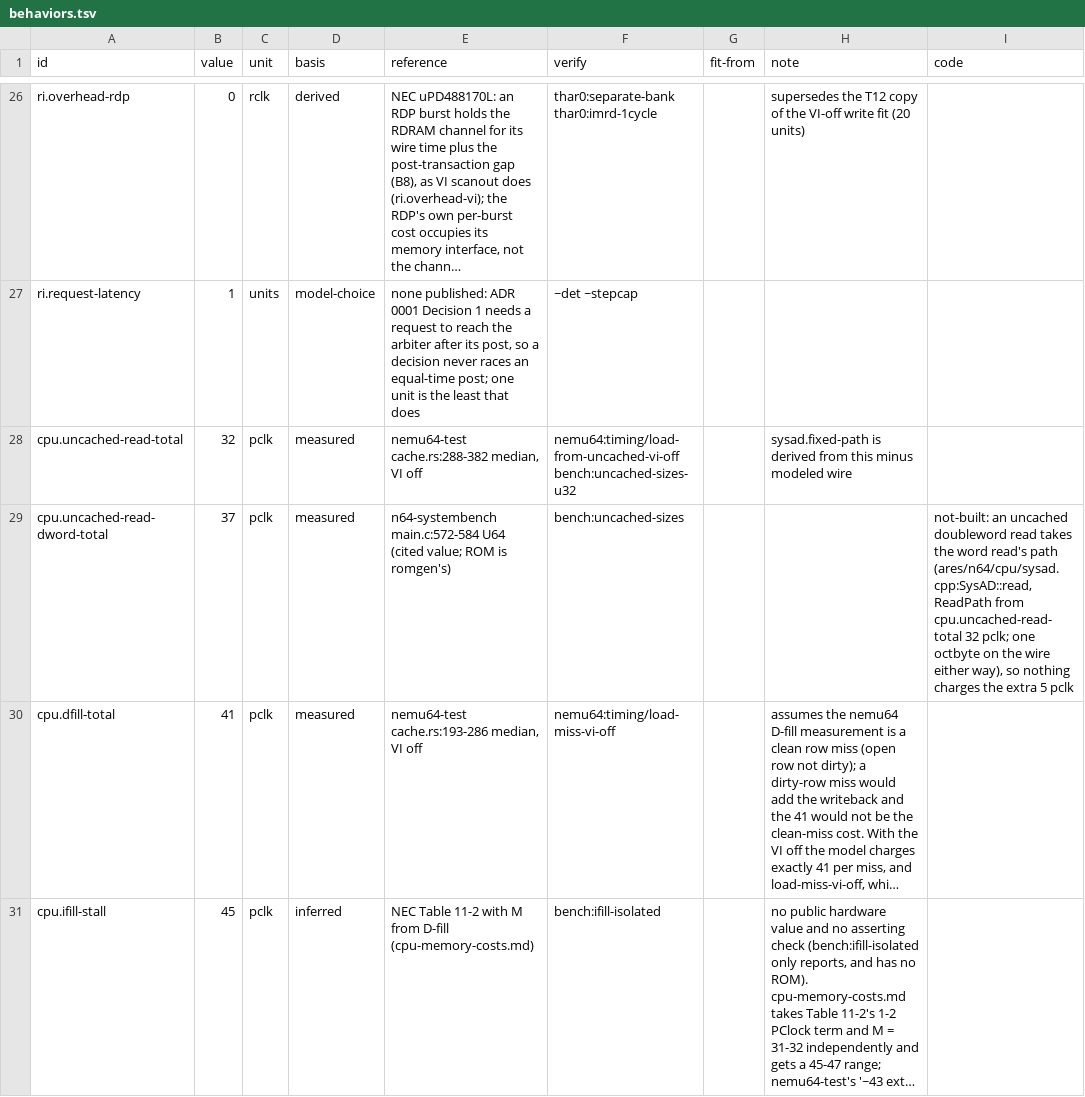
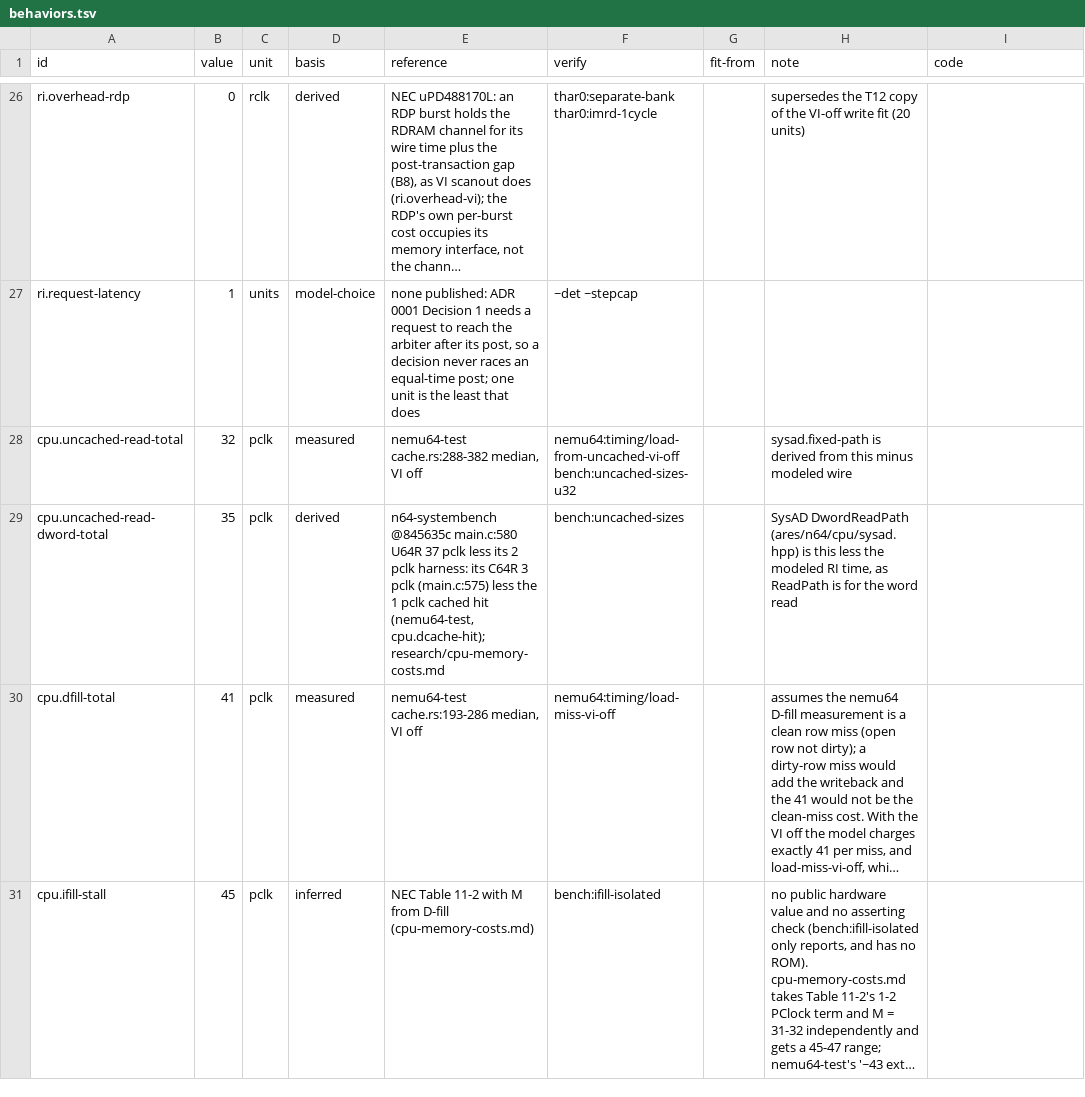
Before and after one commit to wScottSh/ares, a TSV file: ares/n64/timing/behaviors.tsv, drawn as a sheet; only a part is shown, gaps mark what is left out; long unchanged cells end in …; the diff names each change by its address in the sheet, - before the commit and + after, or states it on an @@ line.

```diff
--- a/ares/n64/timing/behaviors.tsv
+++ b/ares/n64/timing/behaviors.tsv
-B29 (value): 37
+B29 (value): 35
-D29 (basis): measured
+D29 (basis): derived
-E29 (reference): n64-systembench main.c:572-584 U64 (cited value; ROM is romgen's)
+E29 (reference): n64-systembench @845635c main.c:580 U64R 37 pclk less its 2 pclk harness: its C64R 3 pclk (main.c:575) less the 1 pclk cached hit (nemu64-test, cpu.dcache-hit); research/cpu-memory-costs.md
-H29 (note): (empty)
+H29 (note): SysAD DwordReadPath (ares/n64/cpu/sysad.hpp) is this less the modeled RI time, as ReadPath is for the word read
-I29 (code): not-built: an uncached doubleword read takes the word read's path (ares/n64/cpu/sysad.cpp:SysAD::read, ReadPath from cpu.uncached-read-total 32 pclk; one octbyte on the wire either way), so nothing charges the extra 5 pclk
+I29 (code): (empty)
```
Also changed, not shown: 5 other files.
